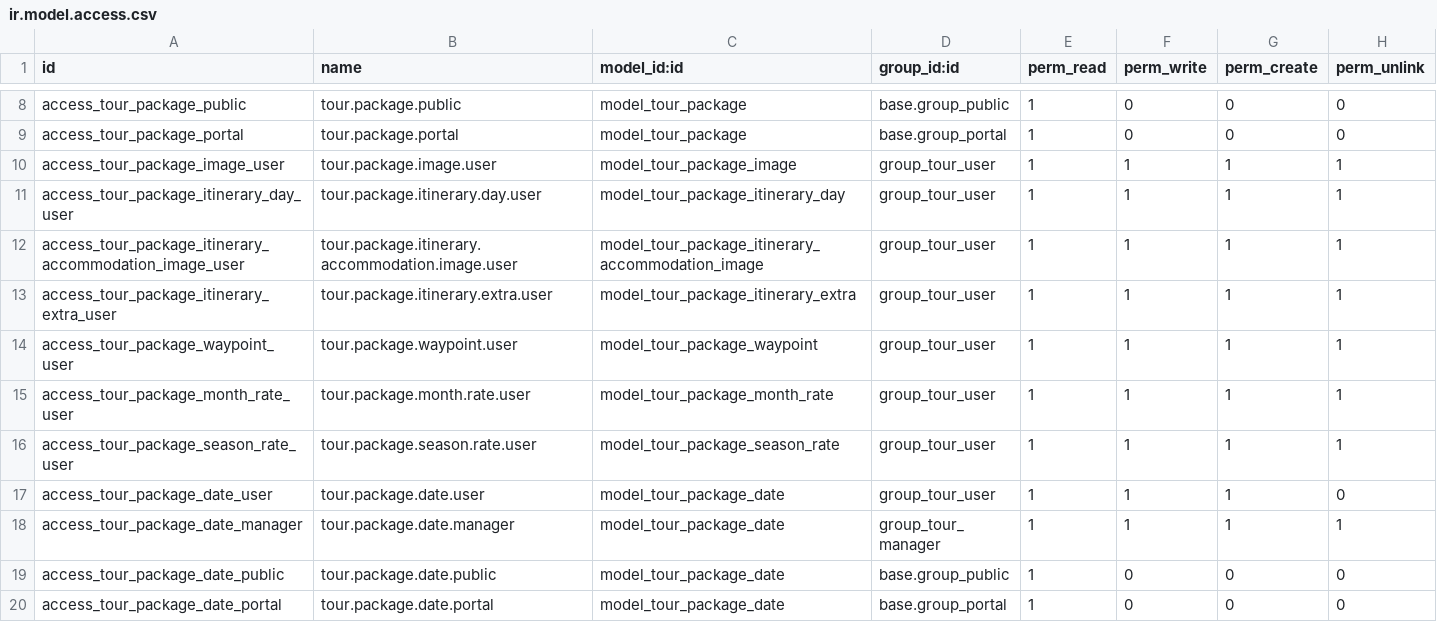
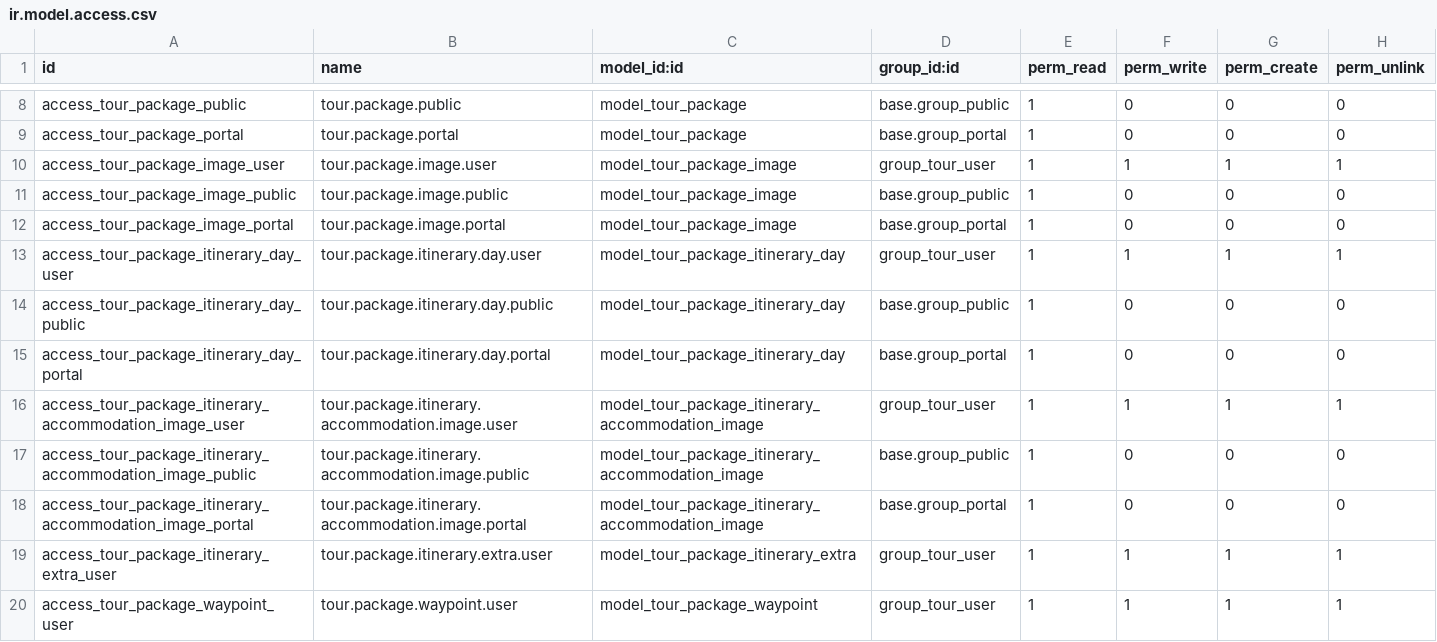
Before and after one commit to Simba-Codes01/Tour-Company, a CSV file: tour_travel_kenya/security/ir.model.access.csv, drawn as a sheet; only a part is shown, gaps mark what is left out; the shorter side is filled out with more unchanged rows; the diff names each change by its address in the sheet, - before the commit and + after, or states it on an @@ line.

```diff
--- a/tour_travel_kenya/security/ir.model.access.csv
+++ b/tour_travel_kenya/security/ir.model.access.csv
+row 11: access_tour_package_image_public | tour.package.image.public | model_tour_package_image | base.group_public | 1 | 0 | 0 | 0
+row 12: access_tour_package_image_portal | tour.package.image.portal | model_tour_package_image | base.group_portal | 1 | 0 | 0 | 0
+row 14: access_tour_package_itinerary_day_public | tour.package.itinerary.day.public | model_tour_package_itinerary_day | base.group_public | 1 | 0 | 0 | 0
+row 15: access_tour_package_itinerary_day_portal | tour.package.itinerary.day.portal | model_tour_package_itinerary_day | base.group_portal | 1 | 0 | 0 | 0
+row 17: access_tour_package_itinerary_accommodation_image_public | tour.package.itinerary.accommodation.image.public | model_tour_package_itinerary_accommodation_image | base.group_public | 1 | 0 | 0 | 0
+row 18: access_tour_package_itinerary_accommodation_image_portal | tour.package.itinerary.accommodation.image.portal | model_tour_package_itinerary_accommodation_image | base.group_portal | 1 | 0 | 0 | 0
```
Also changed, not shown: 8 other files.
